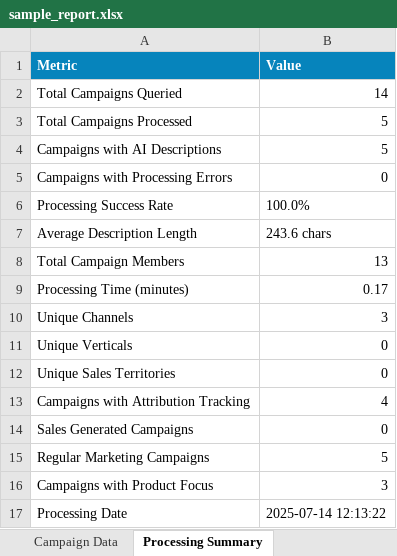
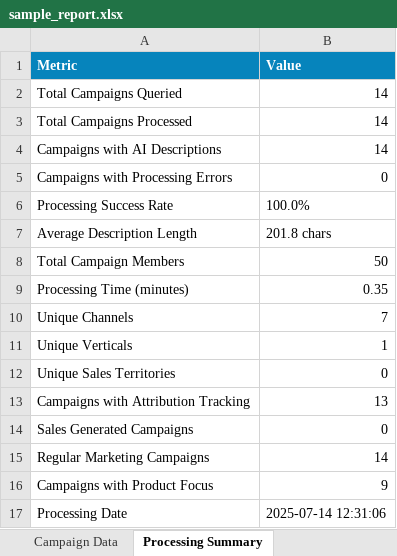
Before and after one commit to meganfung38/SFDC_Campaign_Clarity, an Excel workbook: docs/sample_report.xlsx, sheet Processing Summary, drawn as a sheet; values as stored, in another font and other column widths than the file's, no borders; the diff names each change by its address in the sheet, - before the commit and + after, or states it on an @@ line.

```diff
--- a/docs/sample_report.xlsx (sheet Processing Summary)
+++ b/docs/sample_report.xlsx (sheet Processing Summary)
-B3:B4 (Value): 5
+B3:B4 (Value): 14
-B7 (Value): 243.6 chars
+B7 (Value): 201.8 chars
-B8 (Value): 13
+B8 (Value): 50
-B9 (Value): 0.17
+B9 (Value): 0.35
-B10 (Value): 3
+B10 (Value): 7
-B11 (Value): 0
+B11 (Value): 1
-B13 (Value): 4
+B13 (Value): 13
-B15 (Value): 5
+B15 (Value): 14
-B16 (Value): 3
+B16 (Value): 9
-B17 (Value): 2025-07-14 12:13:22
+B17 (Value): 2025-07-14 12:31:06
```
Also changed, not shown: sheet Campaign Data, 1 other file.
